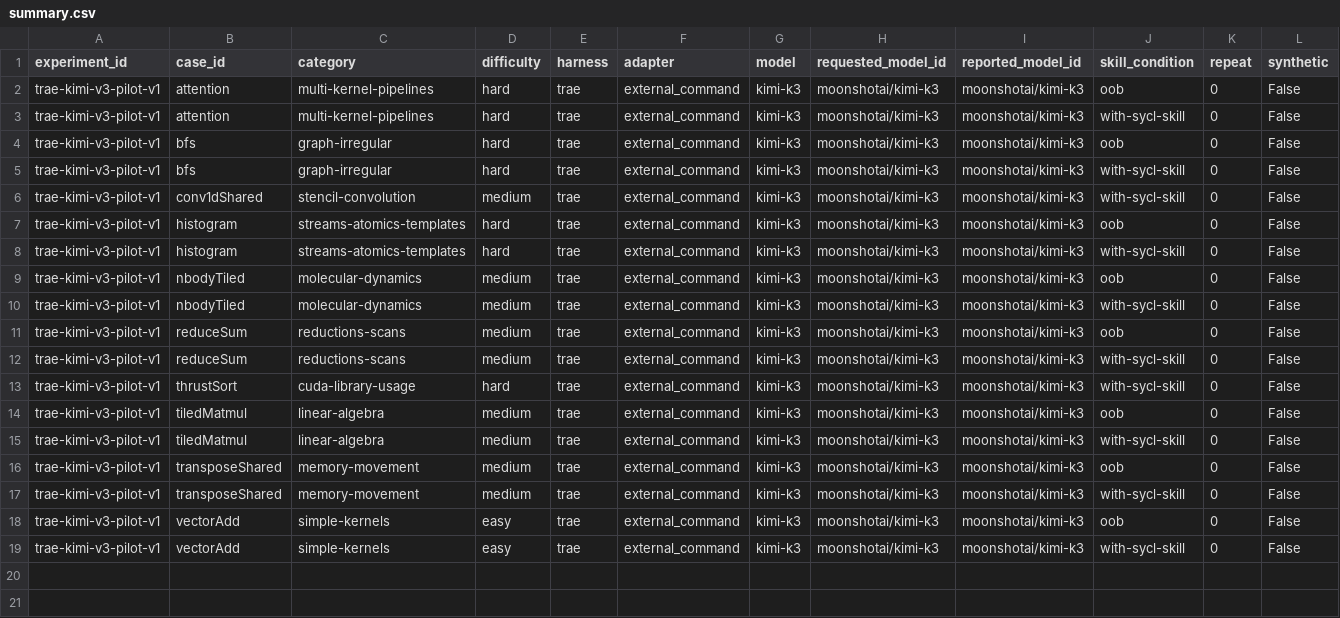
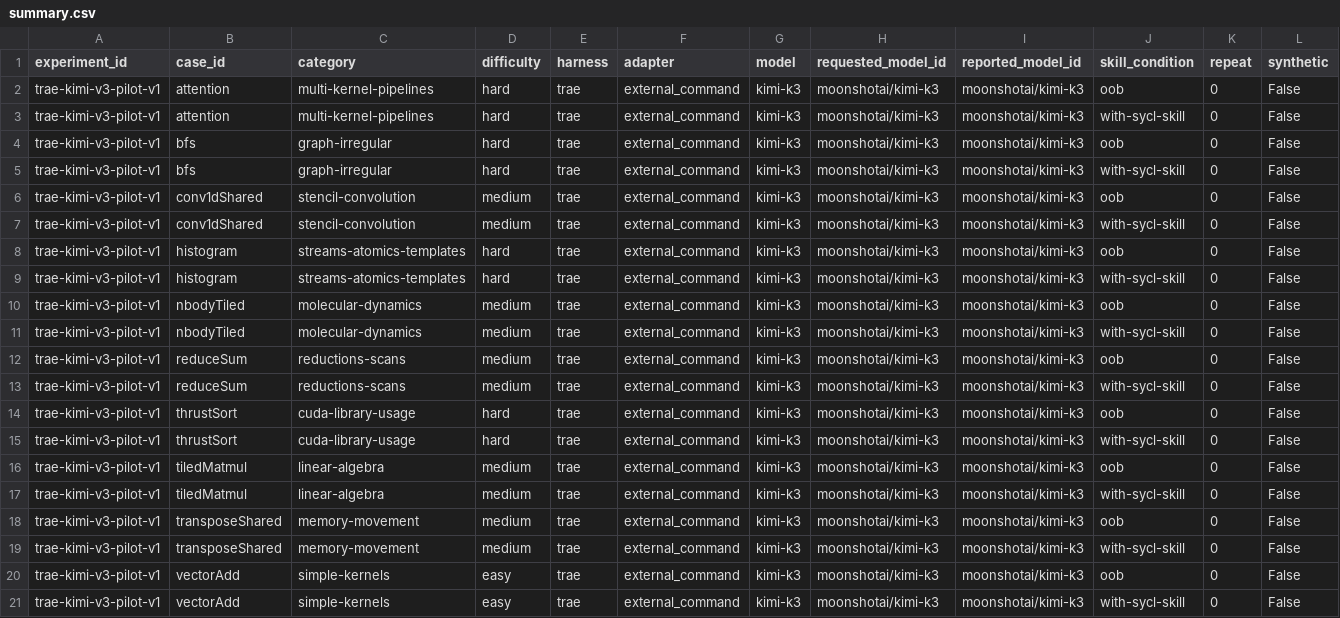
Before and after one commit to ece4500group18/cuda-sycl-benchmark, a CSV file: reports/stage2/trae-kimi-v3-pilot-v1/summary.csv, drawn as a sheet; only a part is shown; rows hold the shown columns only; the diff names each change by its address in the sheet, - before the commit and + after, or states it on an @@ line.

```diff
--- a/reports/stage2/trae-kimi-v3-pilot-v1/summary.csv
+++ b/reports/stage2/trae-kimi-v3-pilot-v1/summary.csv
+row 6: trae-kimi-v3-pilot-v1 | conv1dShared | stencil-convolution | medium | trae | external_command | kimi-k3 | moonshotai/kimi-k3 | moonshotai/kimi-k3 | oob | 0 | False
+row 14: trae-kimi-v3-pilot-v1 | thrustSort | cuda-library-usage | hard | trae | external_command | kimi-k3 | moonshotai/kimi-k3 | moonshotai/kimi-k3 | oob | 0 | False
```
Also changed, not shown: reports/stage2/trae-glm-5.2-pilot-v1/summary.csv, 4 other files.
